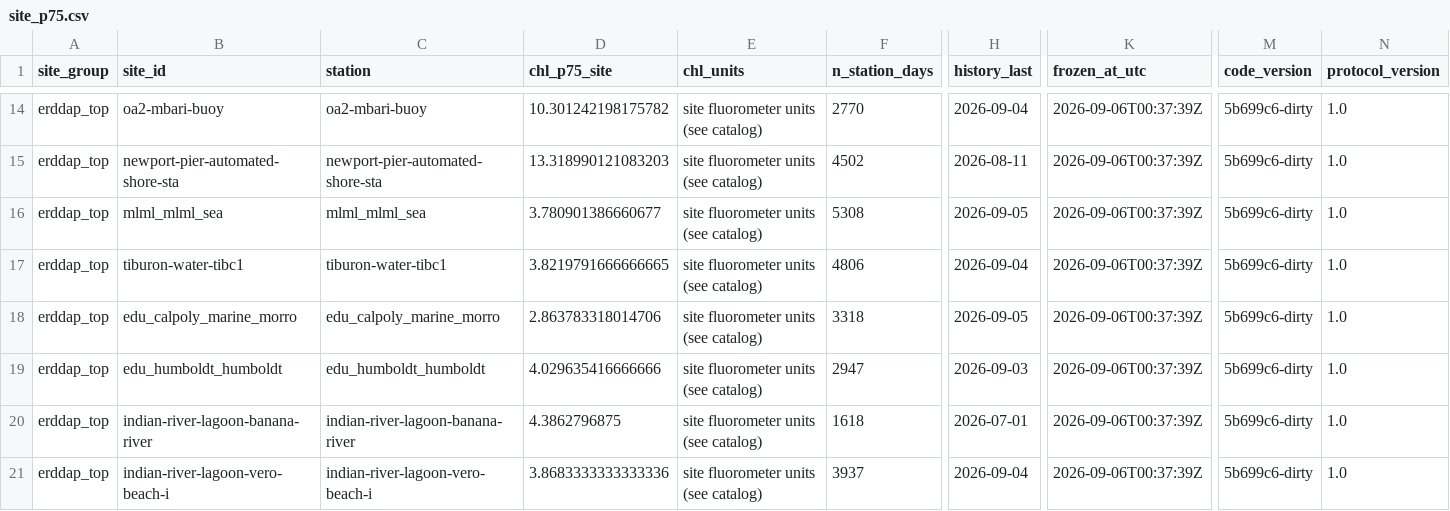
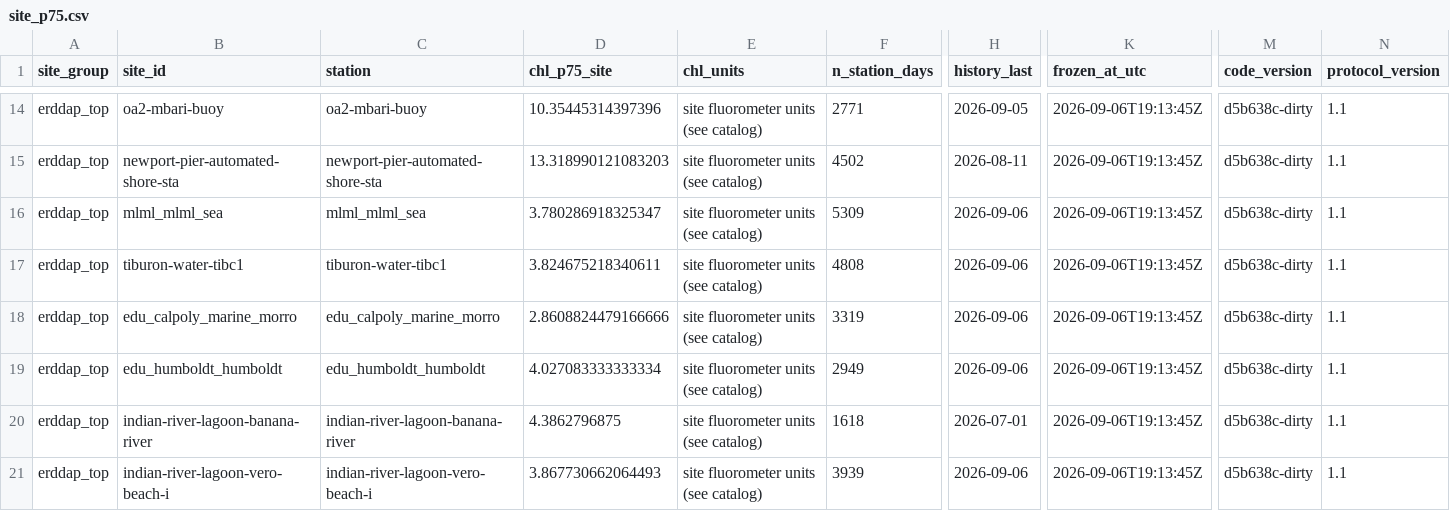
Before and after one commit to vihaan-goyal/hab-bloom-predictor-narragansett, a CSV file: data/prospective/site_p75.csv, drawn as a sheet; only a part is shown, gaps mark what is left out; the diff covers the shown part only; the diff names each change by its address in the sheet, - before the commit and + after, or states it on an @@ line.

```diff
--- a/data/prospective/site_p75.csv
+++ b/data/prospective/site_p75.csv
-D14 (chl_p75_site): 10.301242198175782
+D14 (chl_p75_site): 10.35445314397396
-F14 (n_station_days): 2770
+F14 (n_station_days): 2771
-H14 (history_last): 2026-09-04
+H14 (history_last): 2026-09-05
-K14:K21 (frozen_at_utc): 2026-09-06T00:37:39Z
+K14:K21 (frozen_at_utc): 2026-09-06T19:13:45Z
-M14:M21 (code_version): 5b699c6-dirty
+M14:M21 (code_version): d5b638c-dirty
-N14:N21 (protocol_version): 1.0
+N14:N21 (protocol_version): 1.1
-D16 (chl_p75_site): 3.780901386660677
+D16 (chl_p75_site): 3.780286918325347
-F16 (n_station_days): 5308
+F16 (n_station_days): 5309
-H16 (history_last): 2026-09-05
+H16 (history_last): 2026-09-06
-D17 (chl_p75_site): 3.8219791666666665
+D17 (chl_p75_site): 3.824675218340611
-F17 (n_station_days): 4806
+F17 (n_station_days): 4808
-H17 (history_last): 2026-09-04
+H17 (history_last): 2026-09-06
-D18 (chl_p75_site): 2.863783318014706
+D18 (chl_p75_site): 2.8608824479166666
-F18 (n_station_days): 3318
+F18 (n_station_days): 3319
-H18 (history_last): 2026-09-05
+H18 (history_last): 2026-09-06
-D19 (chl_p75_site): 4.029635416666666
+D19 (chl_p75_site): 4.027083333333334
-F19 (n_station_days): 2947
+F19 (n_station_days): 2949
-H19 (history_last): 2026-09-03
+H19 (history_last): 2026-09-06
-D21 (chl_p75_site): 3.8683333333333336
+D21 (chl_p75_site): 3.867730662064493
-F21 (n_station_days): 3937
+F21 (n_station_days): 3939
-H21 (history_last): 2026-09-04
+H21 (history_last): 2026-09-06
```
Also changed, not shown: 65 edited cells elsewhere in this file, 7 other files.
